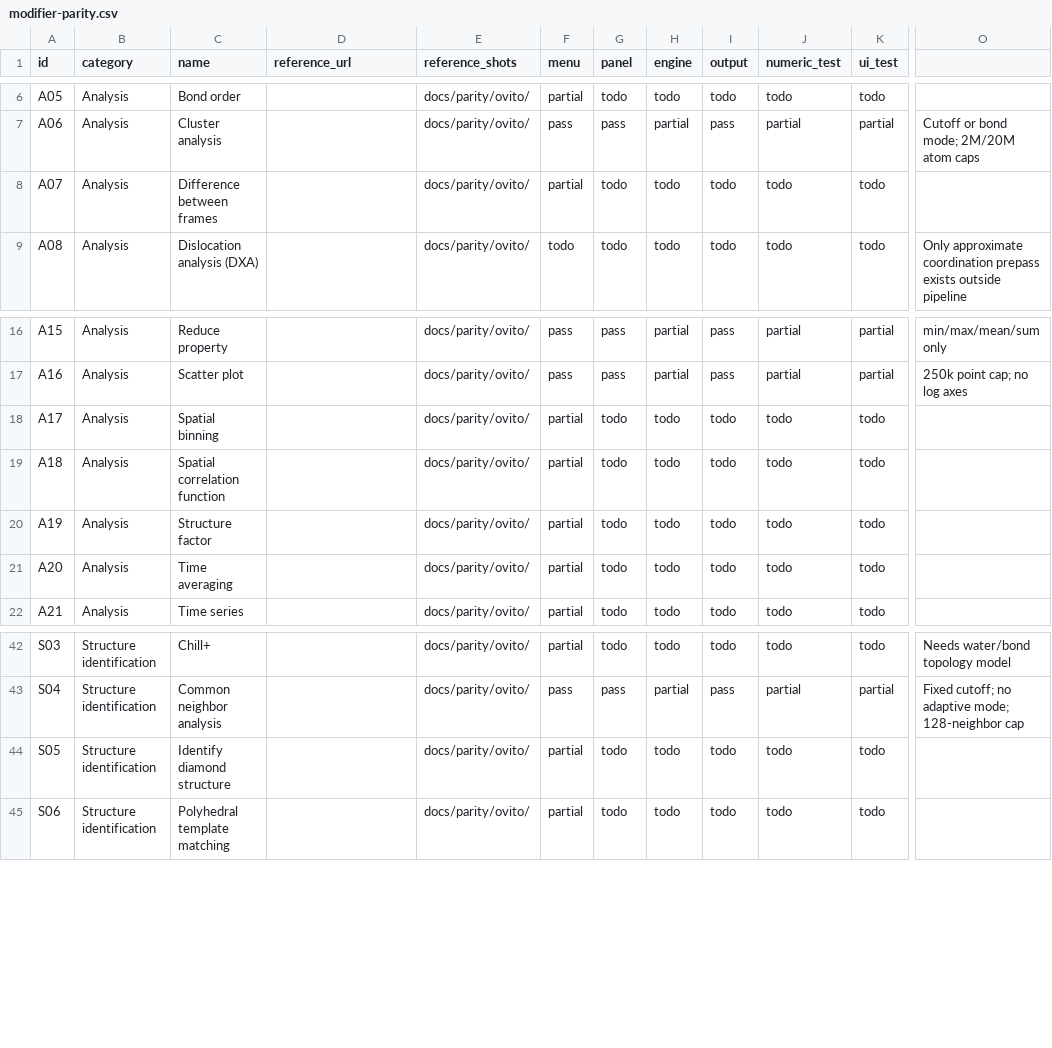
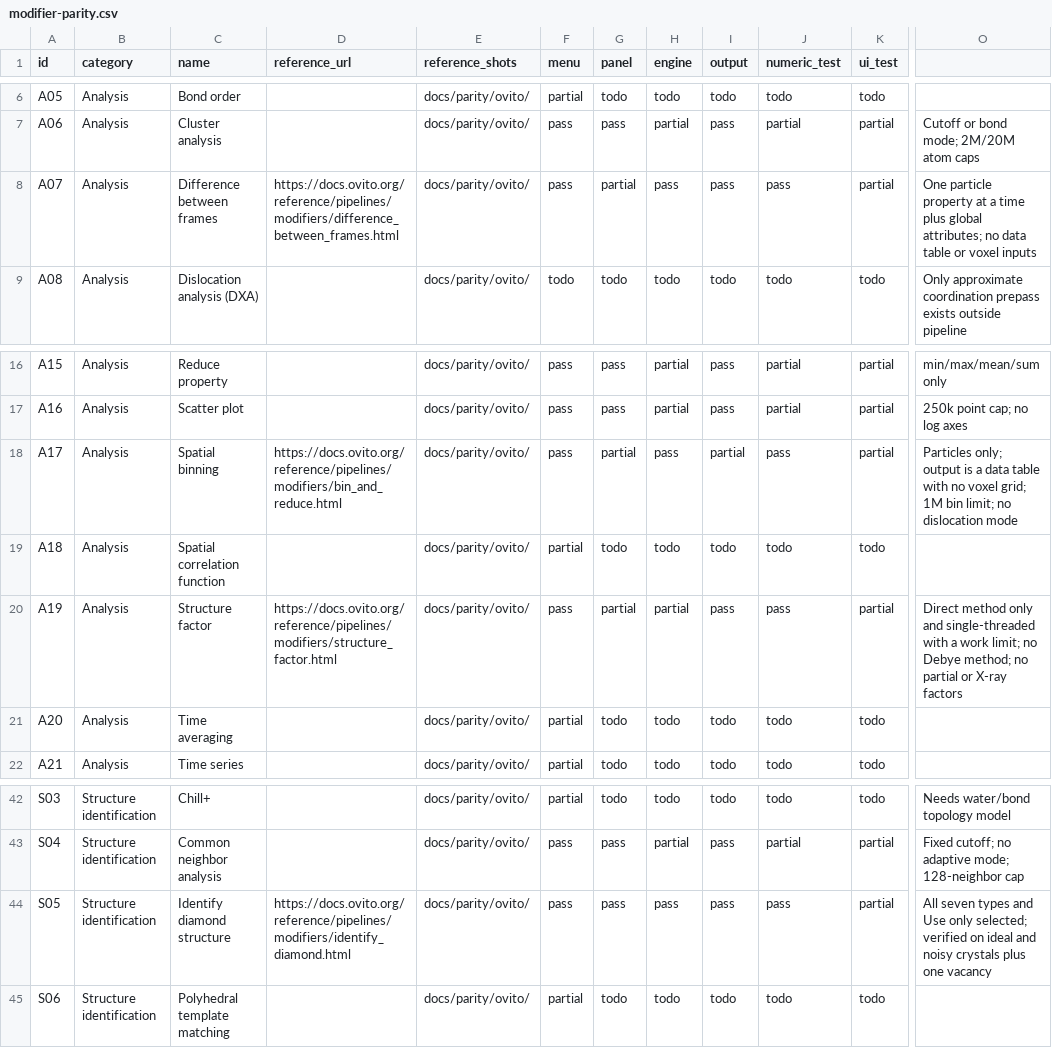
Before and after one commit to WhiteCrosstheRiver/AtomX, a CSV file: docs/modifier-parity.csv, drawn as a sheet; only a part is shown, gaps mark what is left out; the diff names each change by its address in the sheet, - before the commit and + after, or states it on an @@ line.

```diff
--- a/docs/modifier-parity.csv
+++ b/docs/modifier-parity.csv
-D8 (reference_url): (empty)
+D8 (reference_url): https://docs.ovito.org/reference/pipelines/modifiers/difference_between_frames.html
-F8 (menu): partial
+F8 (menu): pass
-G8 (panel): todo
+G8 (panel): partial
-H8 (engine): todo
+H8 (engine): pass
-I8 (output): todo
+I8 (output): pass
-J8 (numeric_test): todo
+J8 (numeric_test): pass
-K8 (ui_test): todo
+K8 (ui_test): partial
-O8: (empty)
+O8: One particle property at a time plus global attributes; no data table or voxel inputs
-D18 (reference_url): (empty)
+D18 (reference_url): https://docs.ovito.org/reference/pipelines/modifiers/bin_and_reduce.html
-F18 (menu): partial
+F18 (menu): pass
-G18 (panel): todo
+G18 (panel): partial
-H18 (engine): todo
+H18 (engine): pass
-I18 (output): todo
+I18 (output): partial
-J18 (numeric_test): todo
+J18 (numeric_test): pass
-K18 (ui_test): todo
+K18 (ui_test): partial
-O18: (empty)
+O18: Particles only; output is a data table with no voxel grid; 1M bin limit; no dislocation mode
-D20 (reference_url): (empty)
+D20 (reference_url): https://docs.ovito.org/reference/pipelines/modifiers/structure_factor.html
-F20 (menu): partial
+F20 (menu): pass
-G20 (panel): todo
+G20 (panel): partial
-H20 (engine): todo
+H20 (engine): partial
-I20 (output): todo
+I20 (output): pass
-J20 (numeric_test): todo
+J20 (numeric_test): pass
-K20 (ui_test): todo
+K20 (ui_test): partial
-O20: (empty)
+O20: Direct method only and single-threaded with a work limit; no Debye method; no partial or X-ray factors
-D44 (reference_url): (empty)
+D44 (reference_url): https://docs.ovito.org/reference/pipelines/modifiers/identify_diamond.html
-F44 (menu): partial
+F44 (menu): pass
-G44 (panel): todo
+G44 (panel): pass
-H44 (engine): todo
+H44 (engine): pass
-I44 (output): todo
+I44 (output): pass
-J44 (numeric_test): todo
+J44 (numeric_test): pass
-K44 (ui_test): todo
+K44 (ui_test): partial
-O44: (empty)
+O44: All seven types and Use only selected; verified on ideal and noisy crystals plus one vacancy
```
Also changed, not shown: 9 other files.
